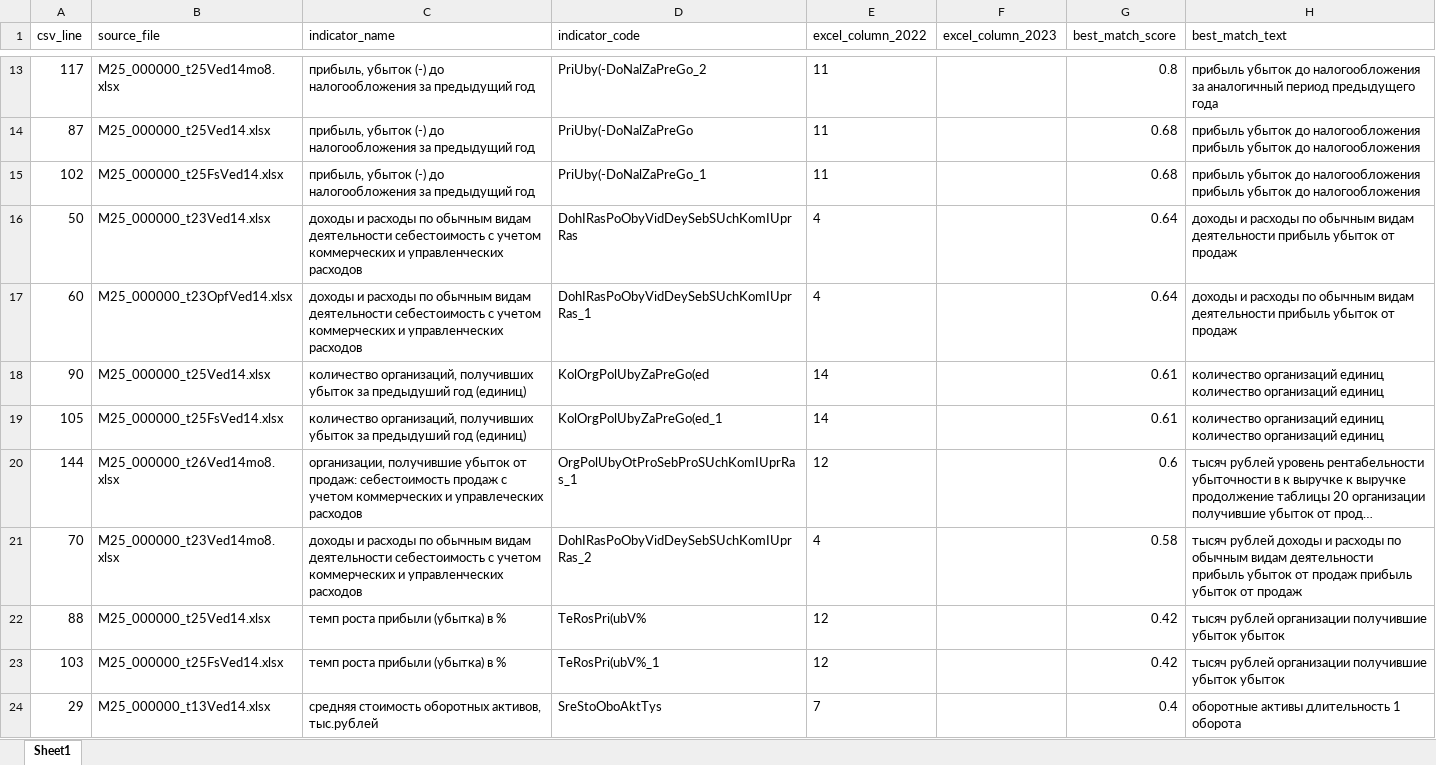
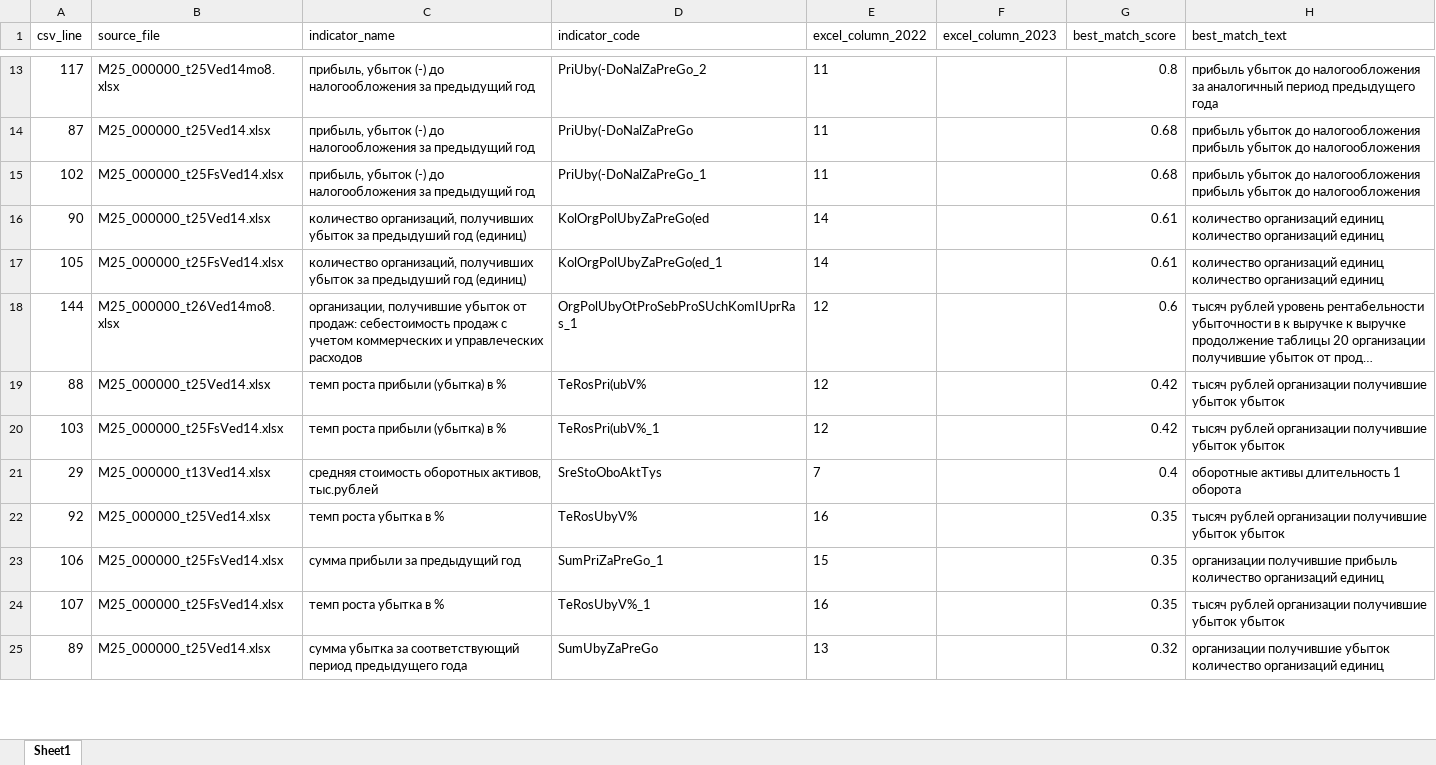
Before and after one commit to LOo1-o/project-1, an Excel workbook: output/неиспользованные_показатели.xlsx, sheet Sheet1, drawn as a sheet; only a part is shown, gaps mark what is left out; the shorter side is filled out with more unchanged rows; long unchanged cells end in …; values as stored, in another font and other column widths than the file's, no borders; the diff names each change by its address in the sheet, - before the commit and + after, or states it on an @@ line.

```diff
--- a/output/неиспользованные_показатели.xlsx (sheet Sheet1)
+++ b/output/неиспользованные_показатели.xlsx (sheet Sheet1)
-row 16: 50 | M25_000000_t23Ved14.xlsx | доходы и расходы по обычным видам деятельности себестоимость с учетом коммерческих и управленческих расходов | DohIRasPoObyVidDeySebSUchKomIUprRas | 4 |  | 0.64 | доходы и расходы по обычным видам деятельности прибыль убыток от продаж
-row 17: 60 | M25_000000_t23OpfVed14.xlsx | доходы и расходы по обычным видам деятельности себестоимость с учетом коммерческих и управленческих расходов | DohIRasPoObyVidDeySebSUchKomIUprRas_1 | 4 |  | 0.64 | доходы и расходы по обычным видам деятельности прибыль убыток от продаж
-row 21: 70 | M25_000000_t23Ved14mo8.xlsx | доходы и расходы по обычным видам деятельности себестоимость с учетом коммерческих и управленческих расходов | DohIRasPoObyVidDeySebSUchKomIUprRas_2 | 4 |  | 0.58 | тысяч рублей доходы и расходы по обычным видам деятельности прибыль убыток от продаж прибыль убыток от продаж
```
Also changed, not shown: output/unfilled_tags.xlsx, output/нужна_проверка.xlsx, 10 other files.
